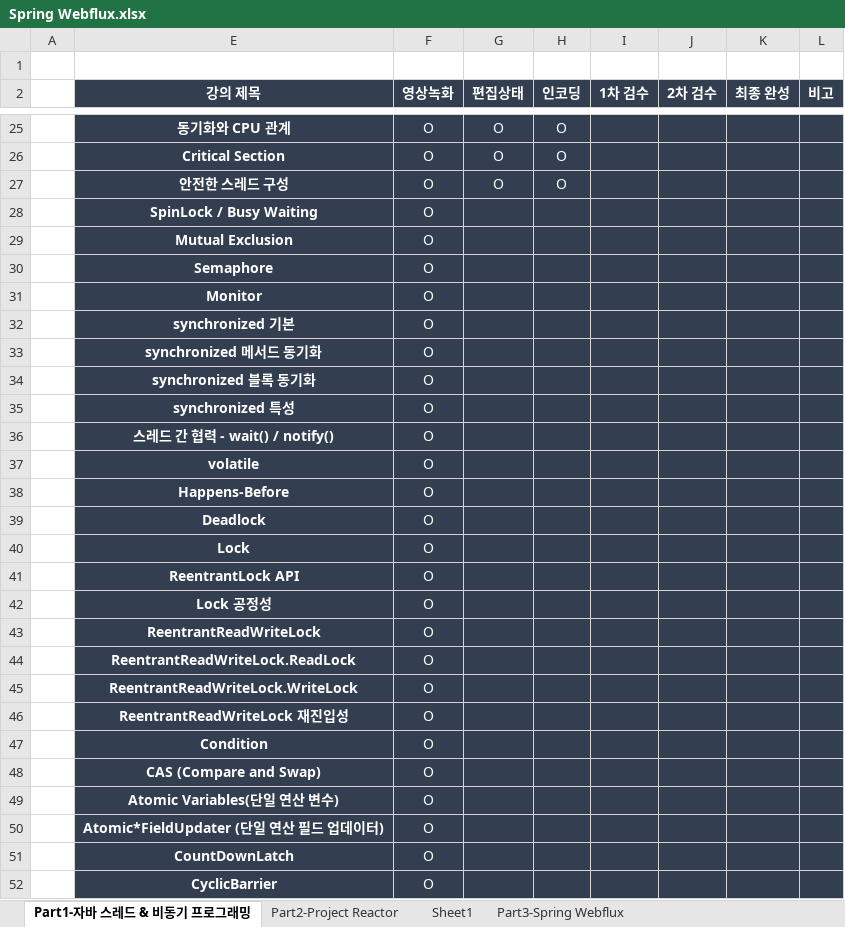
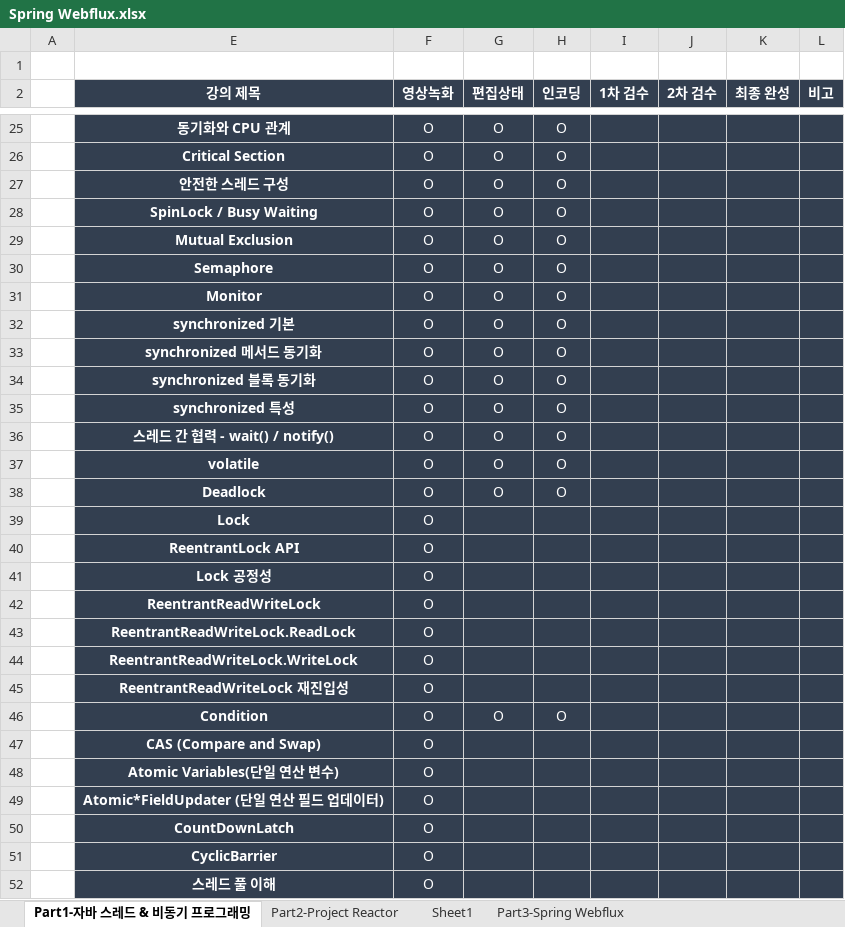
Before and after one commit to onjsdnjs/Java-Concurrency-Programming, an Excel workbook: src/Spring Webflux.xlsx, sheet Part1-자바 스레드 & 비동기 프로그래밍, drawn as a sheet; only a part is shown, gaps mark what is left out; the shorter side is filled out with more unchanged rows; values as stored, in another font and other column widths than the file's, no borders; removed rows and columns are numbered as before the commit, all else as after; the diff names each change by its address in the sheet, - before the commit and + after, or states it on an @@ line.

```diff
--- a/src/Spring Webflux.xlsx (sheet Part1-자바 스레드 & 비동기 프로그래밍)
+++ b/src/Spring Webflux.xlsx (sheet Part1-자바 스레드 & 비동기 프로그래밍)
-G28:G37 (편집상태): (empty)
+G28:G37 (편집상태): O
-H28:H37 (인코딩): (empty)
+H28:H37 (인코딩): O
-row 38:  | Happens-Before | O
-G38 (편집상태): (empty)
+G38 (편집상태): O
-H38 (인코딩): (empty)
+H38 (인코딩): O
-G46 (편집상태): (empty)
+G46 (편집상태): O
-H46 (인코딩): (empty)
+H46 (인코딩): O
```
Also changed, not shown: 1 other file.
